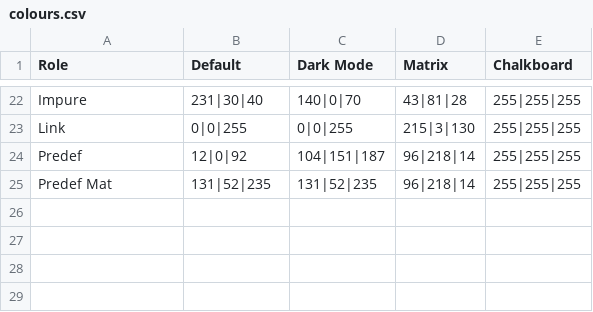
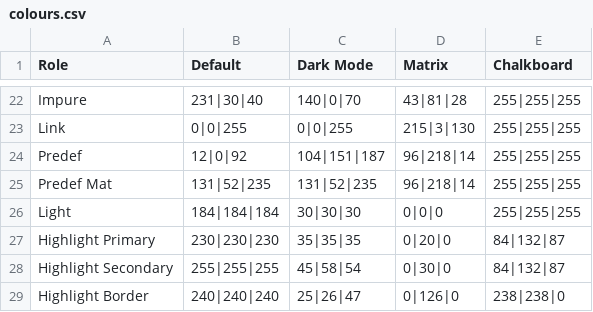
Before and after one commit to JohnDTill/Forscape, a CSV file: meta/colours.csv, drawn as a sheet; only a part is shown, gaps mark what is left out; the diff names each change by its address in the sheet, - before the commit and + after, or states it on an @@ line.

```diff
--- a/meta/colours.csv
+++ b/meta/colours.csv
+row 26: Light | 184|184|184 | 30|30|30 | 0|0|0 | 255|255|255
+row 27: Highlight Primary | 230|230|230 | 35|35|35 | 0|20|0 | 84|132|87
+row 28: Highlight Secondary | 255|255|255 | 45|58|54 | 0|30|0 | 84|132|87
+row 29: Highlight Border | 240|240|240 | 25|26|47 | 0|126|0 | 238|238|0
```
Also changed, not shown: 5 other files.
